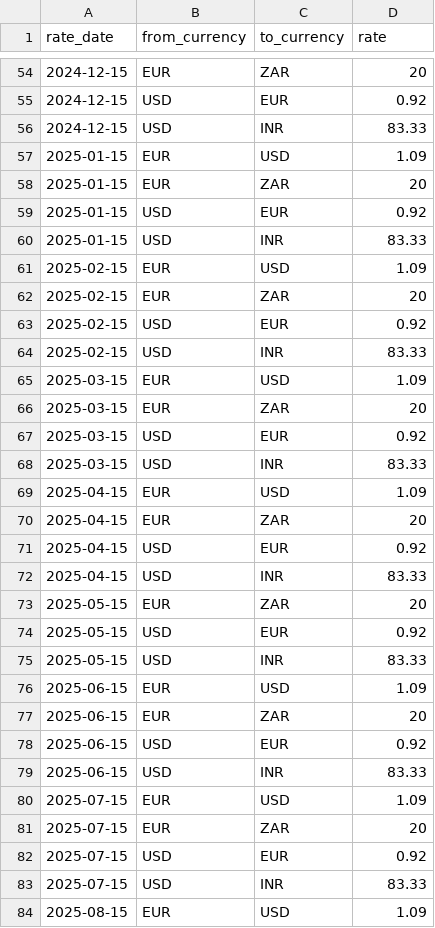
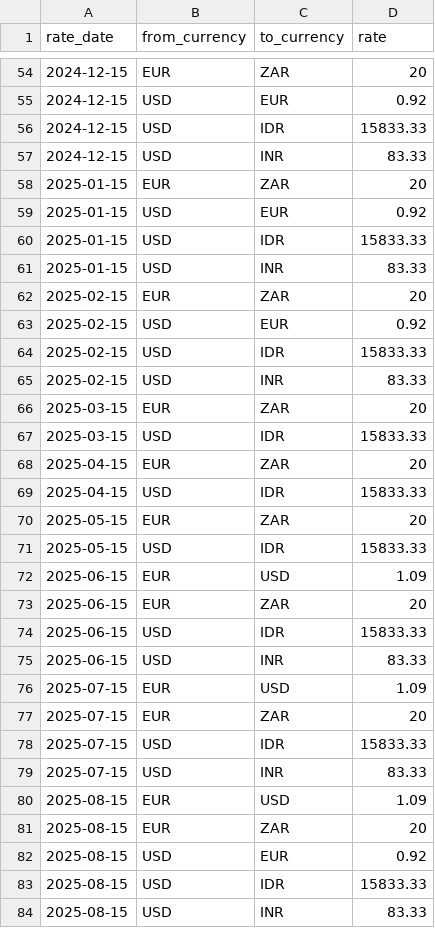
Before and after one commit to alessiomanera/orchestrate-sep26, a CSV file: dataset/exchange_rates.csv, drawn as a sheet; only a part is shown, gaps mark what is left out; the shorter side is filled out with more unchanged rows; the diff covers the shown part only.

Commit message:
chore: add updated exchange rates

```diff
--- a/dataset/exchange_rates.csv
+++ b/dataset/exchange_rates.csv
@@ -55,25 +55,21 @@ rate_date,from_currency,to_currency,rate
 2024-12-15,USD,EUR,0.92
+2024-12-15,USD,IDR,15833.33
 2024-12-15,USD,INR,83.33
-2025-01-15,EUR,USD,1.09
 2025-01-15,EUR,ZAR,20
 2025-01-15,USD,EUR,0.92
+2025-01-15,USD,IDR,15833.33
 2025-01-15,USD,INR,83.33
-2025-02-15,EUR,USD,1.09
 2025-02-15,EUR,ZAR,20
 2025-02-15,USD,EUR,0.92
+2025-02-15,USD,IDR,15833.33
 2025-02-15,USD,INR,83.33
-2025-03-15,EUR,USD,1.09
 2025-03-15,EUR,ZAR,20
-2025-03-15,USD,EUR,0.92
-2025-03-15,USD,INR,83.33
-2025-04-15,EUR,USD,1.09
+2025-03-15,USD,IDR,15833.33
 2025-04-15,EUR,ZAR,20
-2025-04-15,USD,EUR,0.92
-2025-04-15,USD,INR,83.33
+2025-04-15,USD,IDR,15833.33
 2025-05-15,EUR,ZAR,20
-2025-05-15,USD,EUR,0.92
-2025-05-15,USD,INR,83.33
+2025-05-15,USD,IDR,15833.33
 2025-06-15,EUR,USD,1.09
 2025-06-15,EUR,ZAR,20
-2025-06-15,USD,EUR,0.92
+2025-06-15,USD,IDR,15833.33
 2025-06-15,USD,INR,83.33
@@ -81,3 +77,3 @@ rate_date,from_currency,to_currency,rate
 2025-07-15,EUR,ZAR,20
-2025-07-15,USD,EUR,0.92
+2025-07-15,USD,IDR,15833.33
 2025-07-15,USD,INR,83.33
```
Also changed, not shown: 16 added rows, 18 removed rows and 6 edited cells elsewhere in this file.
